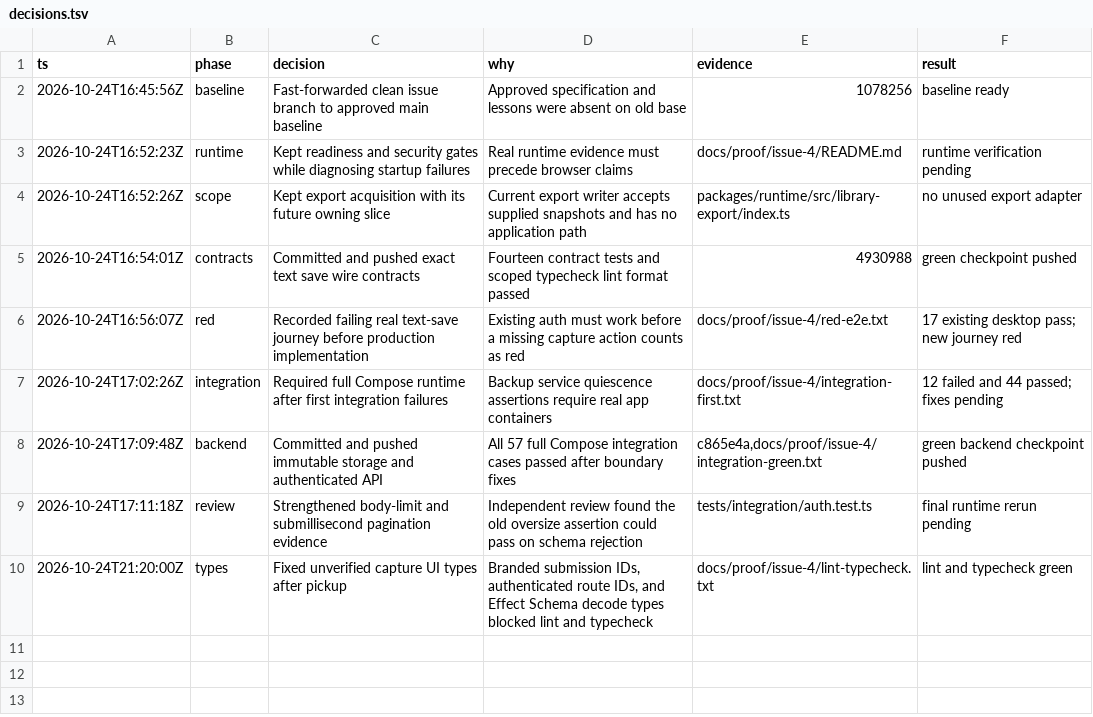
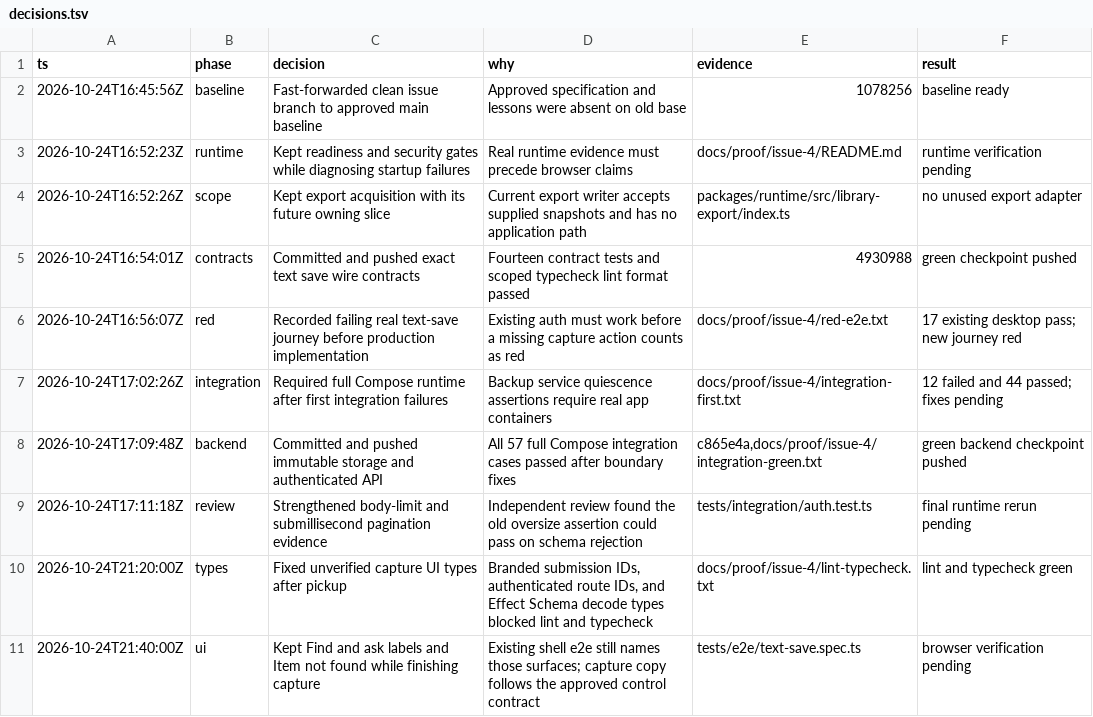
Before and after one commit to Finz24/Sprout, a TSV file: docs/proof/issue-4/decisions.tsv, drawn as a sheet; the diff names each change by its address in the sheet, - before the commit and + after, or states it on an @@ line.

```diff
--- a/docs/proof/issue-4/decisions.tsv
+++ b/docs/proof/issue-4/decisions.tsv
+row 11: 2026-10-24T21:40:00Z | ui | Kept Find and ask labels and Item not found while finishing capture | Existing shell e2e still names those surfaces; capture copy follows the approved control contract | tests/e2e/text-save.spec.ts | browser verification pending
```
